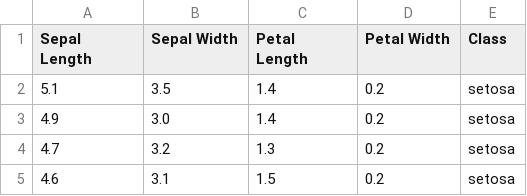
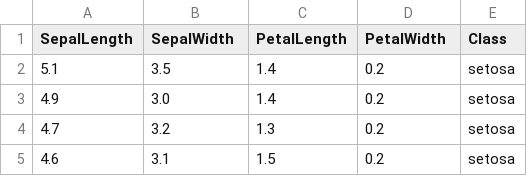
Before and after one commit to eramstein/GOC, a CSV file: data_samples/data2.csv, drawn as a sheet; only a part is shown.

```diff
--- a/data_samples/data2.csv
+++ b/data_samples/data2.csv
@@ -1,2 +1,2 @@
-Sepal Length,Sepal Width,Petal Length,Petal Width,Class
+SepalLength,SepalWidth,PetalLength,PetalWidth,Class
 5.1,3.5,1.4,0.2,setosa
```
Also changed, not shown: 24 other files.
